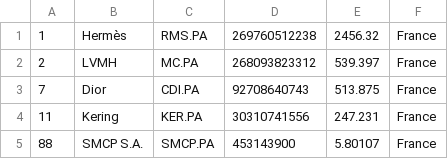
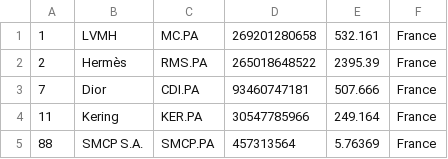
Before and after one commit to richdvarela/merida-june-6-2024, a CSV file: companies_france.csv, drawn as a sheet.

```diff
--- a/companies_france.csv
+++ b/companies_france.csv
@@ -1,5 +1,5 @@
-"1","Hermès","RMS.PA","269760512238","2456.32","France"
-"2","LVMH","MC.PA","268093823312","539.397","France"
-"7","Dior","CDI.PA","92708640743","513.875","France"
-"11","Kering","KER.PA","30310741556","247.231","France"
-"88","SMCP S.A.","SMCP.PA","453143900","5.80107","France"
+"1","LVMH","MC.PA","269201280658","532.161","France"
+"2","Hermès","RMS.PA","265018648522","2395.39","France"
+"7","Dior","CDI.PA","93460747181","507.666","France"
+"11","Kering","KER.PA","30547785966","249.164","France"
+"88","SMCP S.A.","SMCP.PA","457313564","5.76369","France"
```
Also changed, not shown: companies-all.csv, companies_germany.csv, 1 other file.
